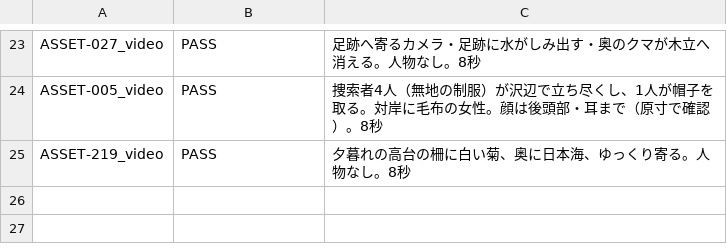
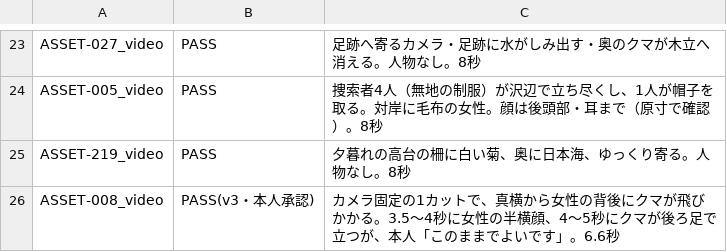
Before and after one commit to toshi85/Yama_Story-, a TSV file: Scripts/2013-2014年せたな町ヒグマ事故/素材_API_20260924/claude_audit_20260924/regen_20260925/images/verdicts.tsv, drawn as a sheet; only a part is shown, gaps mark what is left out.

```diff
--- a/Scripts/2013-2014年せたな町ヒグマ事故/素材_API_20260924/claude_audit_20260924/regen_20260925/images/verdicts.tsv
+++ b/Scripts/2013-2014年せたな町ヒグマ事故/素材_API_20260924/claude_audit_20260924/regen_20260925/images/verdicts.tsv
@@ -25 +25,2 @@ ASSET-005_video	PASS	捜索者4人（無地の制服）が沢辺で立ち尽く
 ASSET-219_video	PASS	夕暮れの高台の柵に白い菊、奥に日本海、ゆっくり寄る。人物なし。8秒
+ASSET-008_video	PASS(v3・本人承認)	カメラ固定の1カットで、真横から女性の背後にクマが飛びかかる。3.5〜4秒に女性の半横顔、4〜5秒にクマが後ろ足で立つが、本人「このままでよいです」。6.6秒
```
Also changed, not shown: 8 other files.
